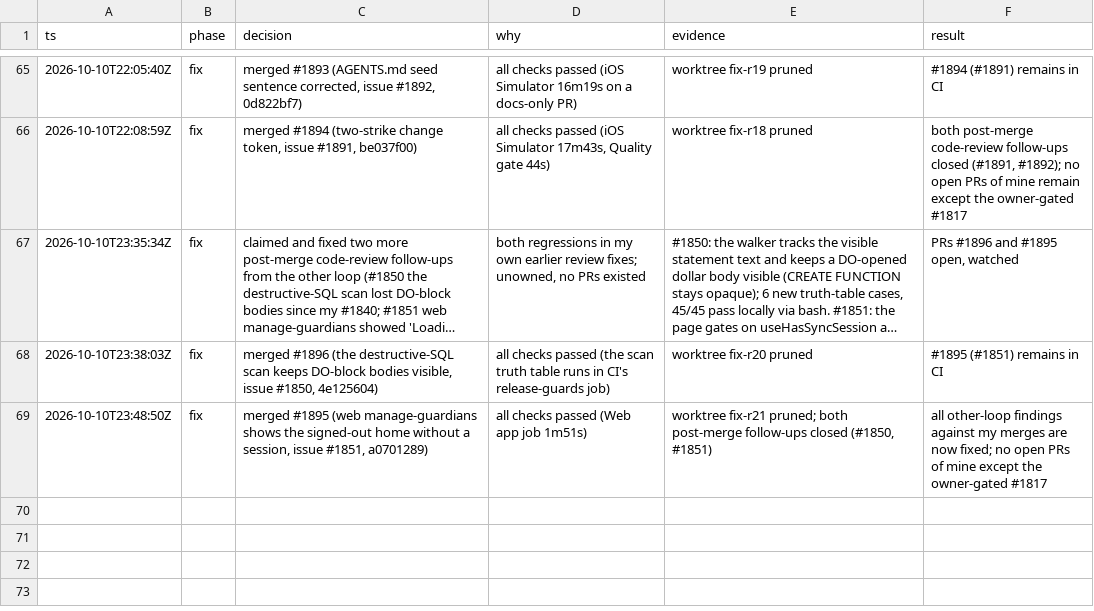
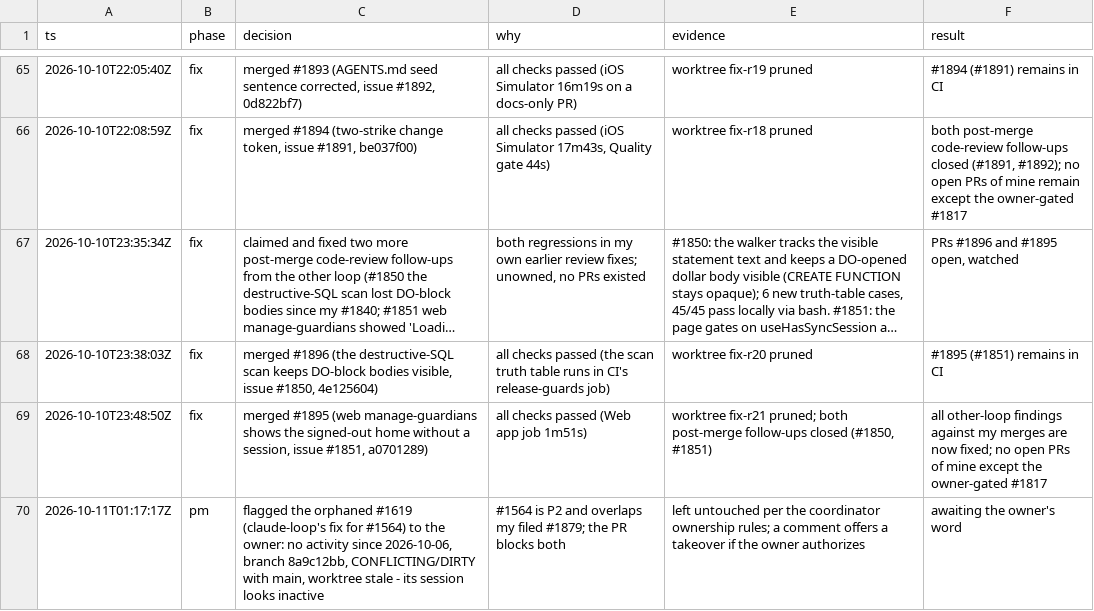
Before and after one commit to wjdavis5/lunarlog, a TSV file: .audit/e2e-code-review-2026-10-10.tsv, drawn as a sheet; only a part is shown, gaps mark what is left out; long unchanged cells end in ….

Commit message:
trail: flagged orphaned #1619 to the owner

```diff
--- a/.audit/e2e-code-review-2026-10-10.tsv
+++ b/.audit/e2e-code-review-2026-10-10.tsv
@@ -69 +69,2 @@ ts	phase	decision	why	evidence	result
 2026-10-10T23:48:50Z	fix	merged #1895 (web manage-guardians shows the signed-out home without a session, issue #1851, a0701289)	all checks passed (Web app job 1m51s)	worktree fix-r21 pruned; both post-merge follow-ups closed (#1850, #1851)	all other-loop findings against my merges are now fixed; no open PRs of mine except the owner-gated #1817
+2026-10-11T01:17:17Z	pm	flagged the orphaned #1619 (claude-loop's fix for #1564) to the owner: no activity since 2026-10-06, branch 8a9c12bb, CONFLICTING/DIRTY with main, worktree stale - its session looks inactive	#1564 is P2 and overlaps my filed #1879; the PR blocks both	left untouched per the coordinator ownership rules; a comment offers a takeover if the owner authorizes	awaiting the owner's word
```
